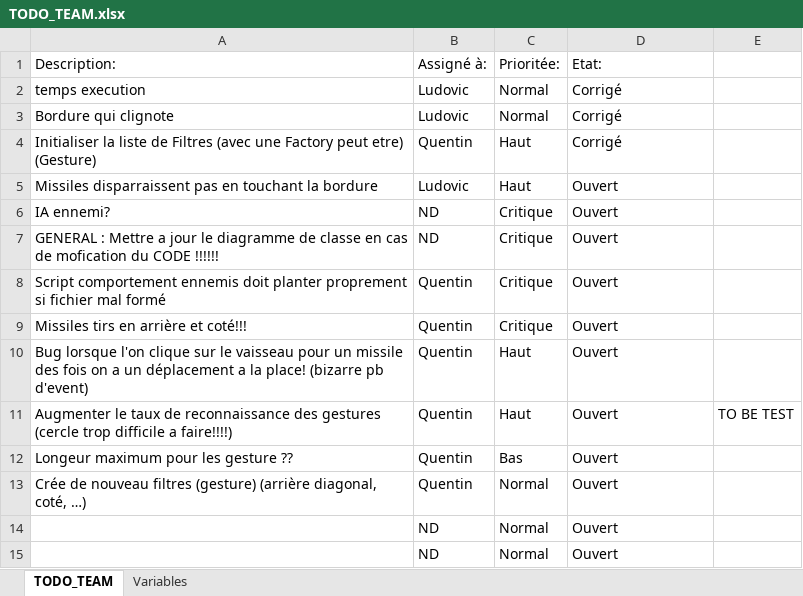
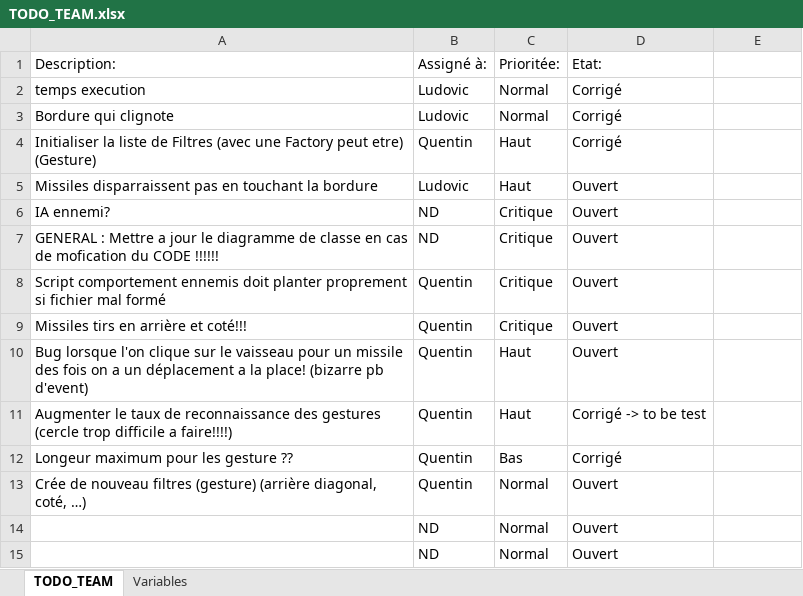
Before and after one commit to IR-Projets/Escape, an Excel workbook: TODO_TEAM.xlsx, sheet TODO_TEAM, drawn as a sheet; only a part is shown; values as stored, in another font and other column widths than the file's, no borders; the diff names each change by its address in the sheet, - before the commit and + after, or states it on an @@ line.

```diff
--- a/TODO_TEAM.xlsx (sheet TODO_TEAM)
+++ b/TODO_TEAM.xlsx (sheet TODO_TEAM)
-D11 (Etat:): Ouvert
+D11 (Etat:): Corrigé -> to be test
-E11: TO BE TEST
+E11: (empty)
-D12 (Etat:): Ouvert
+D12 (Etat:): Corrigé
```
Also changed, not shown: 9 other files.
